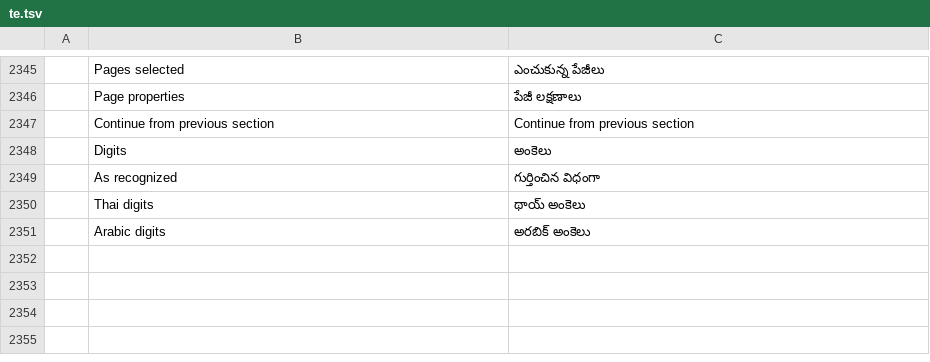
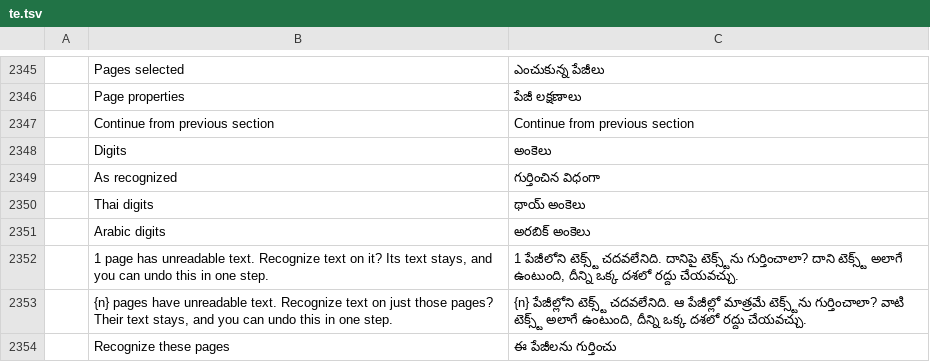
Before and after one commit to namkangwaan/DocCraftTH, a TSV file: crates/ui-egui/src/i18n/te.tsv, drawn as a sheet; only a part is shown, gaps mark what is left out; the diff names each change by its address in the sheet, - before the commit and + after, or states it on an @@ line.

```diff
--- a/crates/ui-egui/src/i18n/te.tsv
+++ b/crates/ui-egui/src/i18n/te.tsv
+row 2352:  | 1 page has unreadable text. Recognize text on it? Its text stays, and you can undo this in one step. | 1 పేజీలోని టెక్స్ట్ చదవలేనిది. దానిపై టెక్స్ట్‌ను గుర్తించాలా? దాని టెక్స్ట్ అలాగే ఉంటుంది, దీన్ని ఒక్క దశలో రద్దు చేయవచ్చు.
+row 2353:  | {n} pages have unreadable text. Recognize text on just those pages? Their text stays, and you can undo this in one step. | {n} పేజీల్లోని టెక్స్ట్ చదవలేనిది. ఆ పేజీల్లో మాత్రమే టెక్స్ట్‌ను గుర్తించాలా? వాటి టెక్స్ట్ అలాగే ఉంటుంది, దీన్ని ఒక్క దశలో రద్దు చేయవచ్చు.
+row 2354:  | Recognize these pages | ఈ పేజీలను గుర్తించు
```
Also changed, not shown: crates/ui-egui/src/i18n/ar.tsv, crates/ui-egui/src/i18n/bg.tsv, 27 other files.
